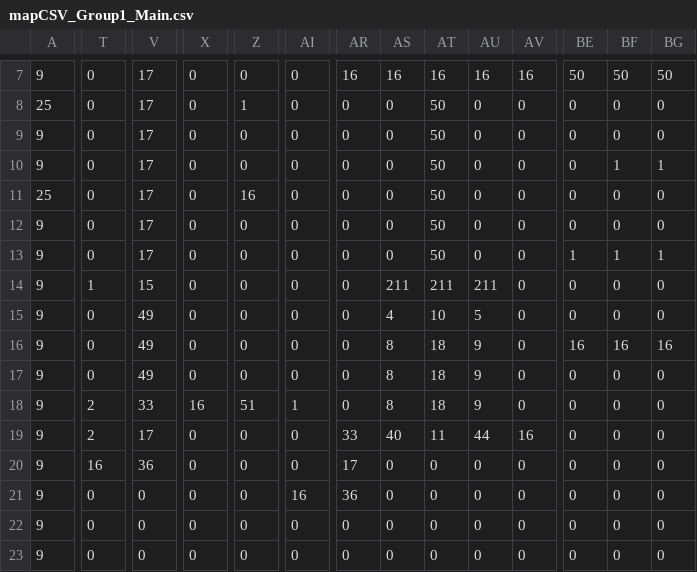
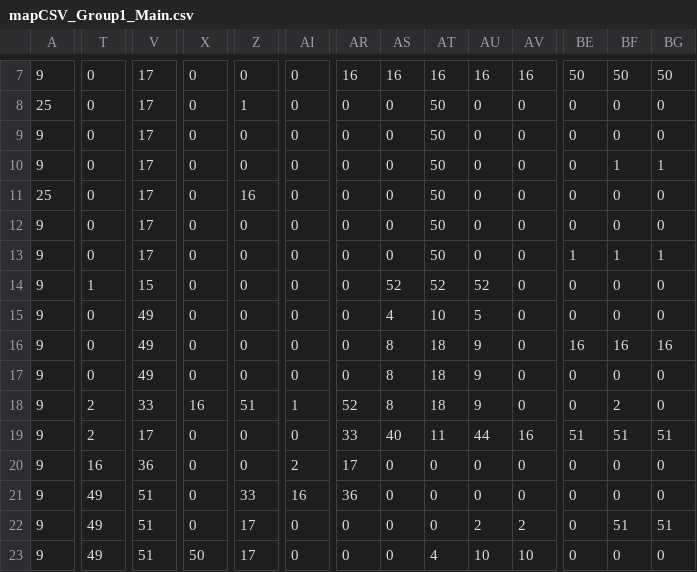
Before and after one commit to madbranch/ludumdare23, a CSV file: resources/mapCSV_Group1_Main.csv, drawn as a sheet; only a part is shown, gaps mark what is left out; the diff covers the shown part only; the diff names each change by its address in the sheet, - before the commit and + after, or states it on an @@ line.

```diff
--- a/resources/mapCSV_Group1_Main.csv
+++ b/resources/mapCSV_Group1_Main.csv
-AS14: 211
+AS14: 52
-AT14: 211
+AT14: 52
-AU14: 211
+AU14: 52
-AR18: 0
+AR18: 52
-BF18: 0
+BF18: 2
-BE19: 0
+BE19: 51
-BF19: 0
+BF19: 51
-BG19: 0
+BG19: 51
-AI20: 0
+AI20: 2
-T21:T23: 0
+T21:T23: 49
-V21:V23: 0
+V21:V23: 51
-Z21: 0
+Z21: 33
-Z22:Z23: 0
+Z22:Z23: 17
-AU22: 0
+AU22: 2
-AV22: 0
+AV22: 2
-BF22: 0
+BF22: 51
-BG22: 0
+BG22: 51
-X23: 0
+X23: 50
-AT23: 0
+AT23: 4
-AU23: 0
+AU23: 10
-AV23: 0
+AV23: 10
```
Also changed, not shown: 146 edited cells elsewhere in this file, 23 other files.
